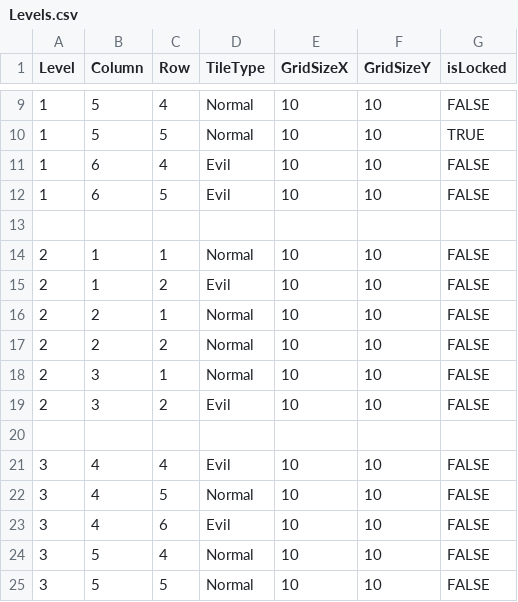
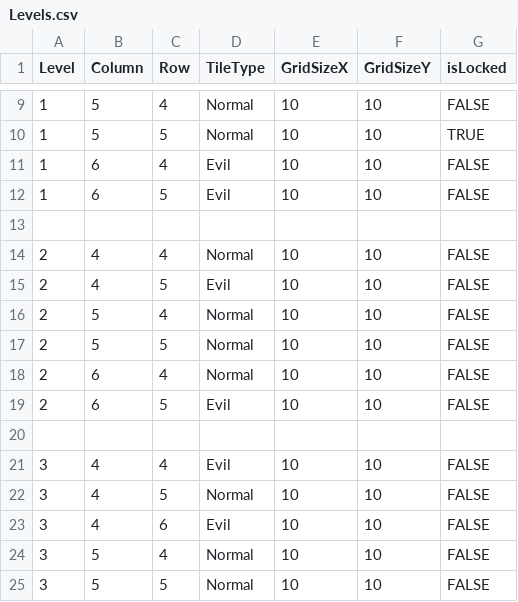
Before and after one commit to essahaa/cursebreaker, a CSV file: CurseBreaker/Assets/Levels.csv, drawn as a sheet; only a part is shown, gaps mark what is left out.

Commit message:
Update level 2
Updated level 2

```diff
--- a/CurseBreaker/Assets/Levels.csv
+++ b/CurseBreaker/Assets/Levels.csv
@@ -13,8 +13,8 @@ Level;Column;Row;TileType;GridSizeX;GridSizeY;isLocked;;
 ;;;;;;;;
-2;1;1;Normal;10;10;FALSE;;
-2;1;2;Evil;10;10;FALSE;;
-2;2;1;Normal;10;10;FALSE;;
-2;2;2;Normal;10;10;FALSE;;
-2;3;1;Normal;10;10;FALSE;;
-2;3;2;Evil;10;10;FALSE;;
+2;4;4;Normal;10;10;FALSE;;
+2;4;5;Evil;10;10;FALSE;;
+2;5;4;Normal;10;10;FALSE;;
+2;5;5;Normal;10;10;FALSE;;
+2;6;4;Normal;10;10;FALSE;;
+2;6;5;Evil;10;10;FALSE;;
 ;;;;;;;;
```
